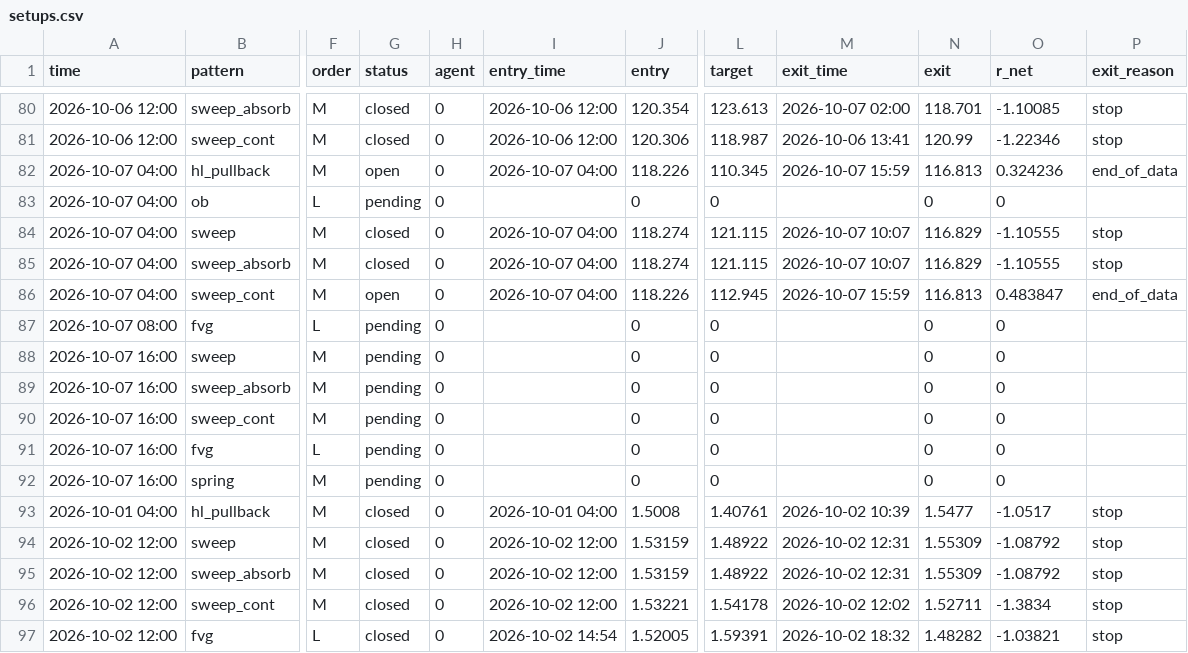
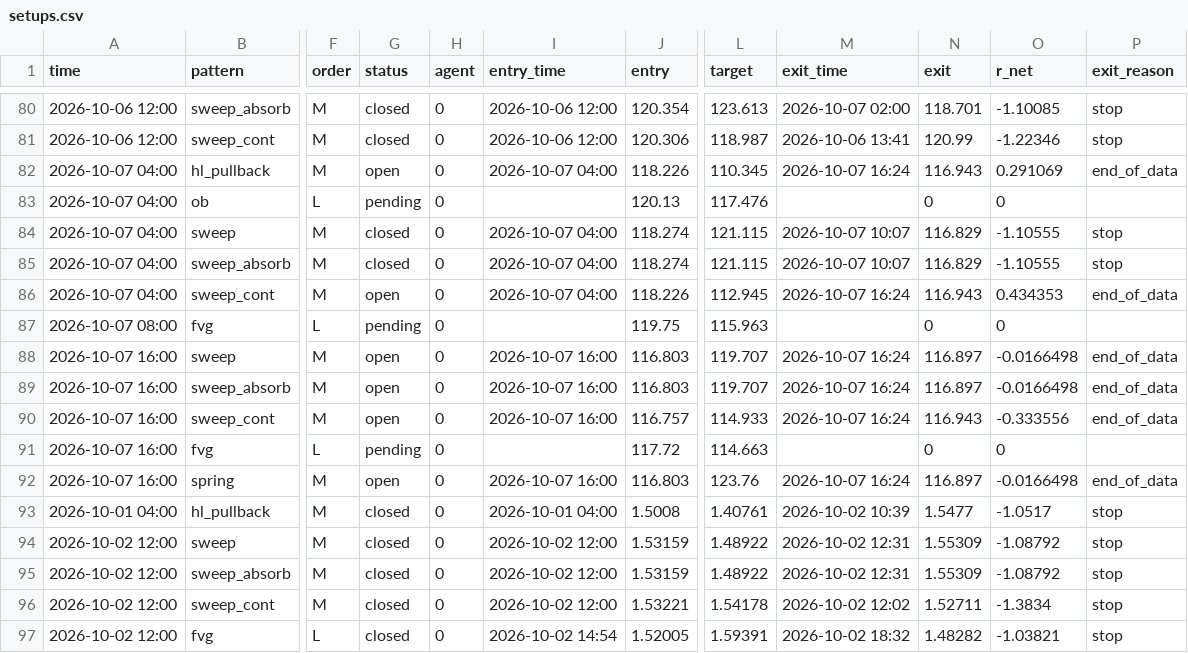
Before and after one commit to mannu71/Agent, a CSV file: trading-agent/paper/crypto_concepts/tf240/setups.csv, drawn as a sheet; only a part is shown, gaps mark what is left out; the diff covers the shown part only; the diff names each change by its address in the sheet, - before the commit and + after, or states it on an @@ line.

```diff
--- a/trading-agent/paper/crypto_concepts/tf240/setups.csv
+++ b/trading-agent/paper/crypto_concepts/tf240/setups.csv
-M82 (exit_time): 2026-10-07 15:59
+M82 (exit_time): 2026-10-07 16:24
-N82 (exit): 116.813
+N82 (exit): 116.943
-O82 (r_net): 0.324236
+O82 (r_net): 0.291069
-J83 (entry): 0
+J83 (entry): 120.13
-L83 (target): 0
+L83 (target): 117.476
-M86 (exit_time): 2026-10-07 15:59
+M86 (exit_time): 2026-10-07 16:24
-N86 (exit): 116.813
+N86 (exit): 116.943
-O86 (r_net): 0.483847
+O86 (r_net): 0.434353
-J87 (entry): 0
+J87 (entry): 119.75
-L87 (target): 0
+L87 (target): 115.963
-G88:G90 (status): pending
+G88:G90 (status): open
-I88:I90 (entry_time): (empty)
+I88:I90 (entry_time): 2026-10-07 16:00
-J88:J89 (entry): 0
+J88:J89 (entry): 116.803
-L88:L89 (target): 0
+L88:L89 (target): 119.707
-M88:M90 (exit_time): (empty)
+M88:M90 (exit_time): 2026-10-07 16:24
-N88:N89 (exit): 0
+N88:N89 (exit): 116.897
-O88:O89 (r_net): 0
+O88:O89 (r_net): -0.0166498
-P88:P90 (exit_reason): (empty)
+P88:P90 (exit_reason): end_of_data
-J90 (entry): 0
+J90 (entry): 116.757
-L90 (target): 0
+L90 (target): 114.933
-N90 (exit): 0
+N90 (exit): 116.943
-O90 (r_net): 0
+O90 (r_net): -0.333556
-J91 (entry): 0
+J91 (entry): 117.72
-L91 (target): 0
+L91 (target): 114.663
-G92 (status): pending
+G92 (status): open
-I92 (entry_time): (empty)
+I92 (entry_time): 2026-10-07 16:00
-J92 (entry): 0
+J92 (entry): 116.803
-L92 (target): 0
+L92 (target): 123.76
-M92 (exit_time): (empty)
+M92 (exit_time): 2026-10-07 16:24
-N92 (exit): 0
+N92 (exit): 116.897
-O92 (r_net): 0
+O92 (r_net): -0.0166498
-P92 (exit_reason): (empty)
+P92 (exit_reason): end_of_data
```
Also changed, not shown: 92 edited cells elsewhere in this file, trading-agent/paper/crypto_concepts/tf60/setups.csv, 14 other files.
